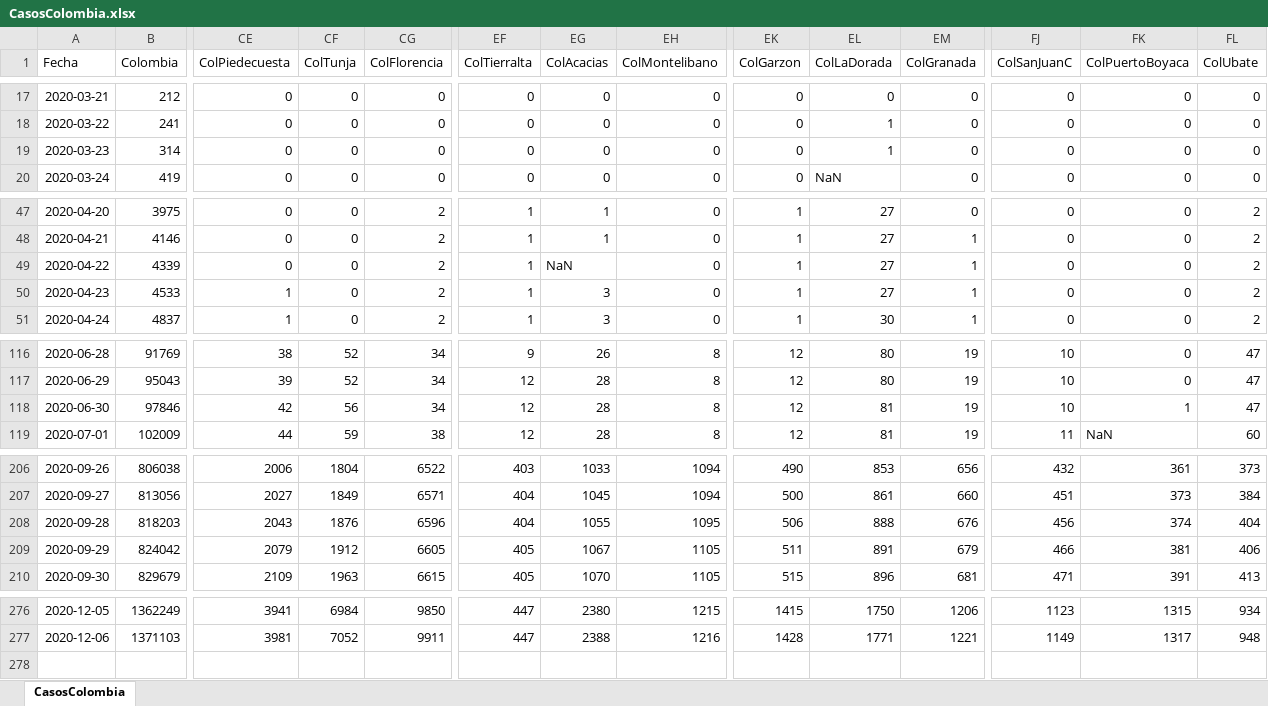
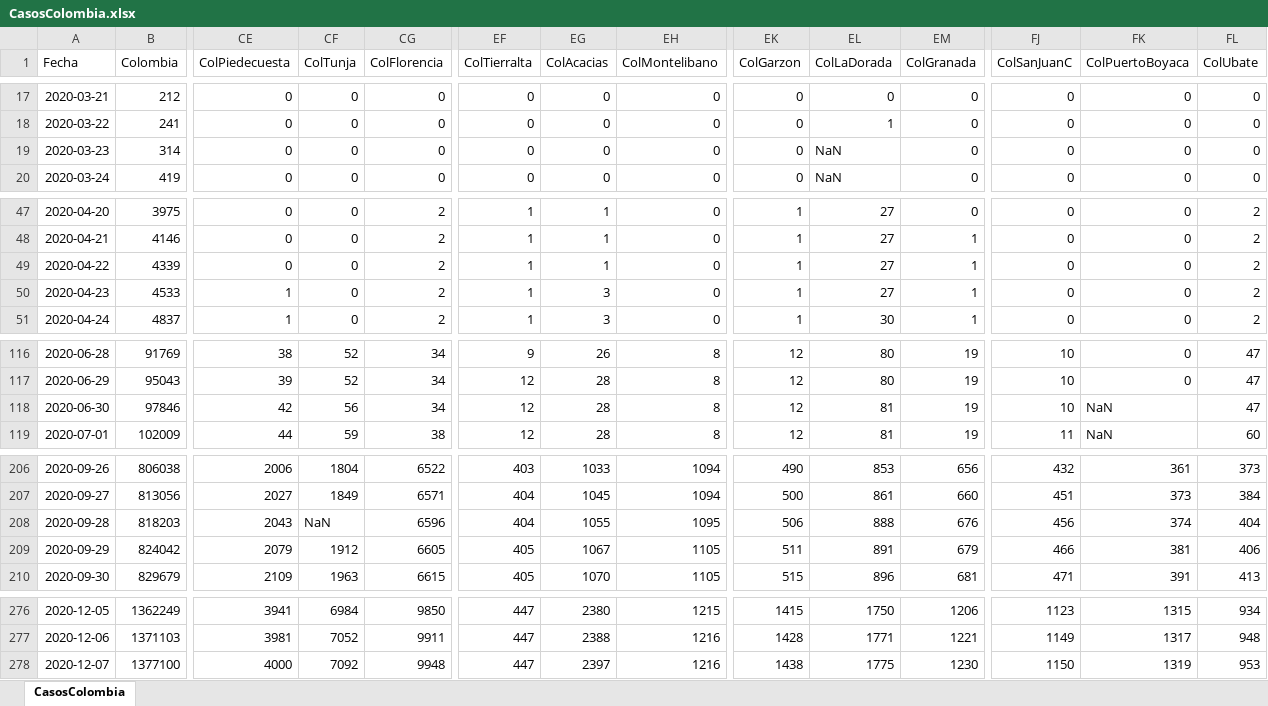
Before and after one commit to 1Alacer/covid, an Excel workbook: CasosColombia.xlsx, sheet CasosColombia, drawn as a sheet; only a part is shown, gaps mark what is left out; values as stored, in another font and other column widths than the file's, no borders; rows hold the shown columns only; the diff names each change by its address in the sheet, - before the commit and + after, or states it on an @@ line.

```diff
--- a/CasosColombia.xlsx (sheet CasosColombia)
+++ b/CasosColombia.xlsx (sheet CasosColombia)
-EL19 (ColLaDorada): 1
+EL19 (ColLaDorada): NaN
-EG49 (ColAcacias): NaN
+EG49 (ColAcacias): 1
-FK118 (ColPuertoBoyaca): 1
+FK118 (ColPuertoBoyaca): NaN
-CF208 (ColTunja): 1876
+CF208 (ColTunja): NaN
+row 278: 2020-12-07 | 1377100 | 4000 | 7092 | 9948 | 447 | 2397 | 1216 | 1438 | 1775 | 1230 | 1150 | 1319 | 953
```
Also changed, not shown: 1 other file.
